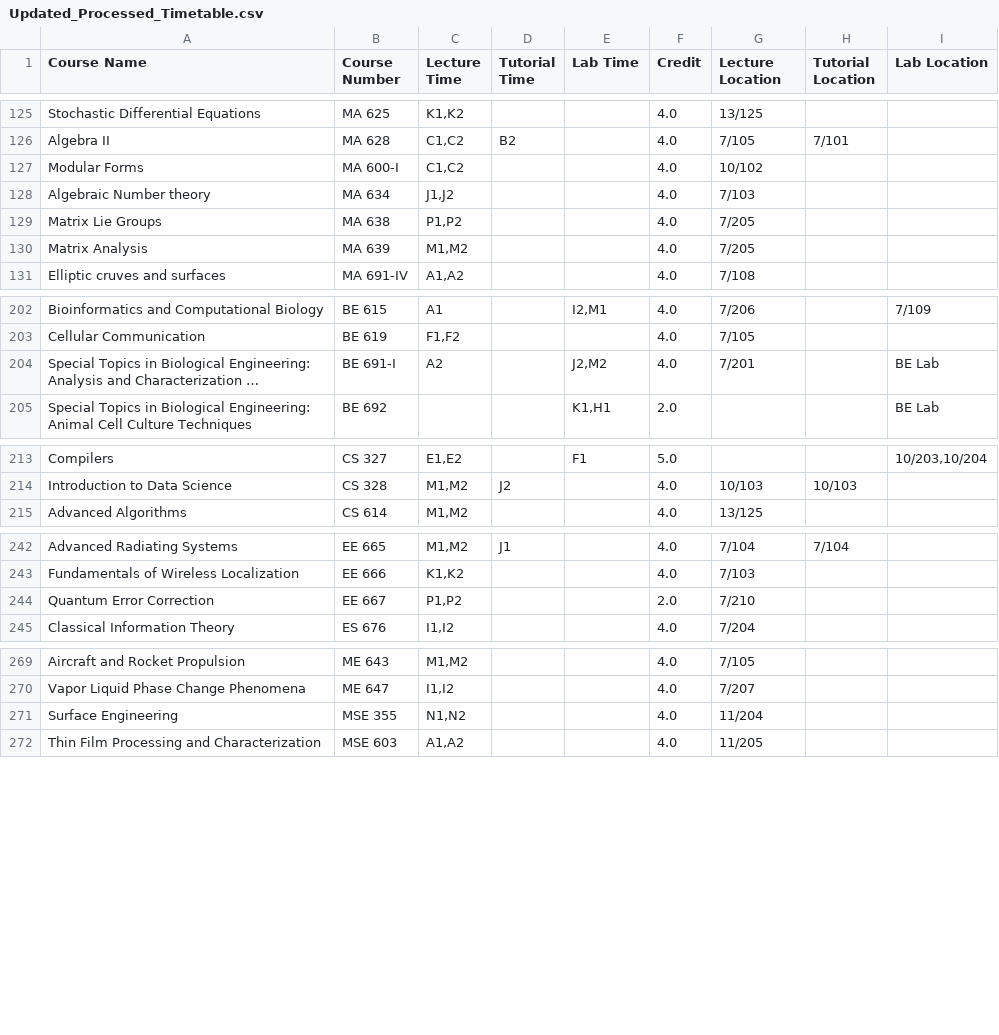
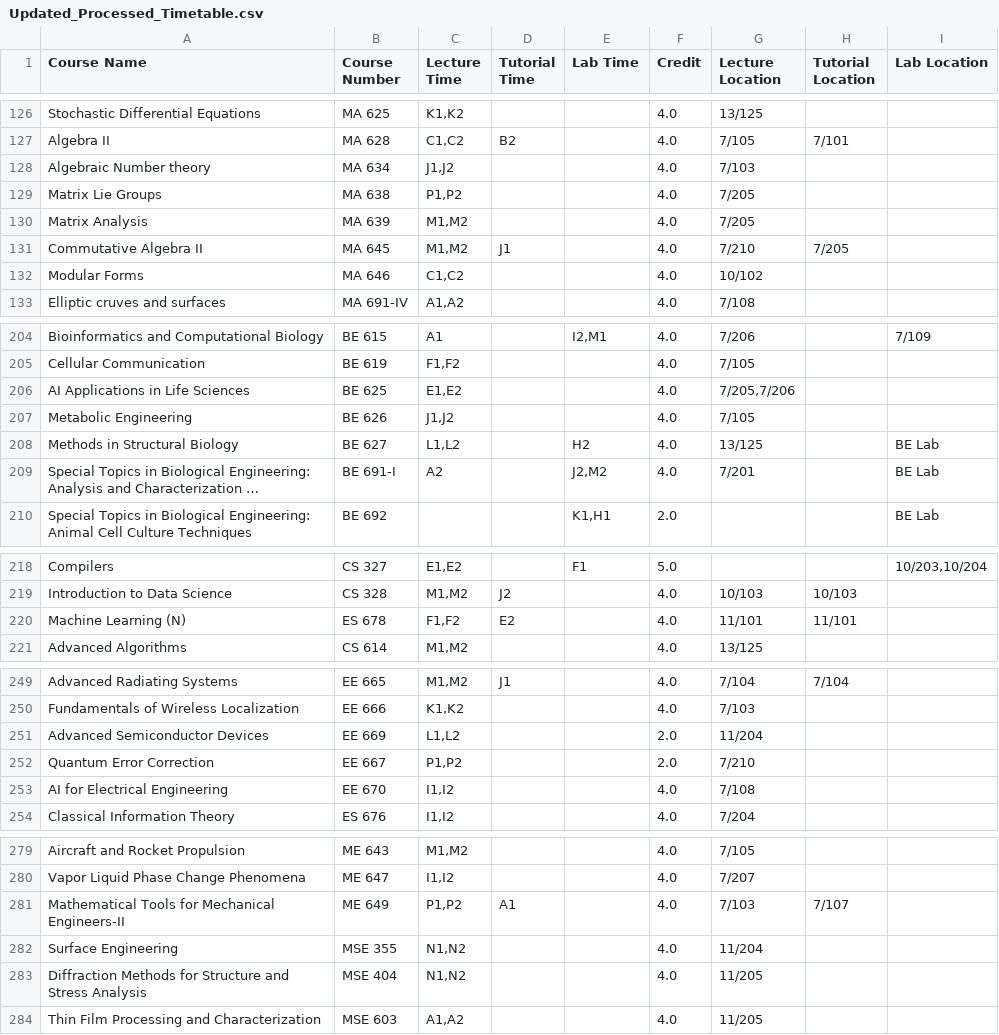
Before and after one commit to Naveen-Pal/timetable, a CSV file: Updated_Processed_Timetable.csv, drawn as a sheet; only a part is shown, gaps mark what is left out; long unchanged cells end in …; removed rows and columns are numbered as before the commit, all else as after; the diff covers the shown part only; the diff names each change by its address in the sheet, - before the commit and + after, or states it on an @@ line.

```diff
--- a/Updated_Processed_Timetable.csv
+++ b/Updated_Processed_Timetable.csv
-row 127: Modular Forms | MA 600-I | C1,C2 |  |  | 4.0 | 10/102
+row 131: Commutative Algebra II | MA 645 | M1,M2 | J1 |  | 4.0 | 7/210 | 7/205
+row 132: Modular Forms | MA 646 | C1,C2 |  |  | 4.0 | 10/102
+row 206: AI Applications in Life Sciences | BE 625 | E1,E2 |  |  | 4.0 | 7/205,7/206
+row 207: Metabolic Engineering | BE 626 | J1,J2 |  |  | 4.0 | 7/105
+row 208: Methods in Structural Biology | BE 627 | L1,L2 |  | H2 | 4.0 | 13/125 |  | BE Lab
+row 220: Machine Learning (N) | ES 678 | F1,F2 | E2 |  | 4.0 | 11/101 | 11/101
+row 251: Advanced Semiconductor Devices | EE 669 | L1,L2 |  |  | 2.0 | 11/204
+row 253: AI for Electrical Engineering | EE 670 | I1,I2 |  |  | 4.0 | 7/108
+row 281: Mathematical Tools for Mechanical Engineers-II | ME 649 | P1,P2 | A1 |  | 4.0 | 7/103 | 7/107
+row 283: Diffraction Methods for Structure and Stress Analysis | MSE 404 | N1,N2 |  |  | 4.0 | 11/205
```
Also changed, not shown: 3 added rows, 3 moved rows and 2 edited cells elsewhere in this file, Timetable.csv.
